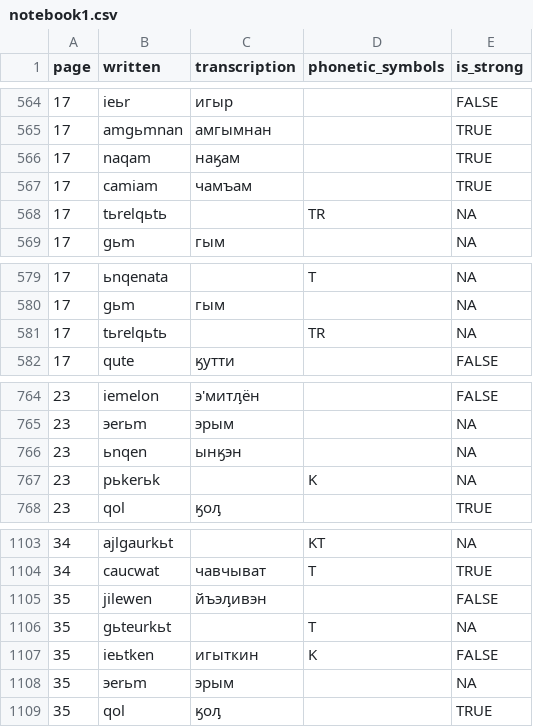
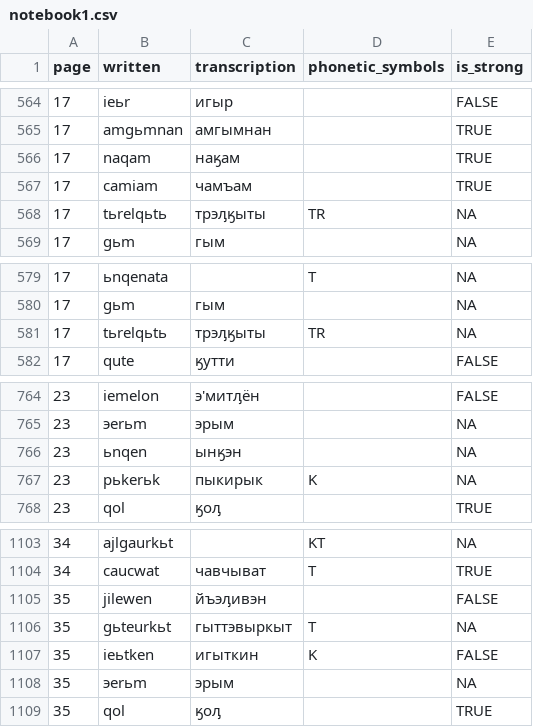
Before and after one commit to jemmybutton/tenevil, a CSV file: stats/notebook1.csv, drawn as a sheet; only a part is shown, gaps mark what is left out.

Commit message:
more translations in the notebook I

```diff
--- a/stats/notebook1.csv
+++ b/stats/notebook1.csv
@@ -567,3 +567,3 @@ page,written,transcription,phonetic_symbols,is_strong
 17,camiam,чамъам,,TRUE
-17,tьrelqьtь,,TR,NA
+17,tьrelqьtь,трэԓӄыты,TR,NA
 17,gьm,гым,,NA
@@ -580,3 +580,3 @@ page,written,transcription,phonetic_symbols,is_strong
 17,gьm,гым,,NA
-17,tьrelqьtь,,TR,NA
+17,tьrelqьtь,трэԓӄыты,TR,NA
 17,qute,ӄутти,,FALSE
@@ -766,3 +766,3 @@ page,written,transcription,phonetic_symbols,is_strong
 23,ьnqen,ынӄэн,,NA
-23,pьkerьk,,K,NA
+23,pьkerьk,пыкирык,K,NA
 23,qol,ӄоԓ,,TRUE
@@ -1105,3 +1105,3 @@ page,written,transcription,phonetic_symbols,is_strong
 35,jilewen,йъэԓивэн,,FALSE
-35,gьteurkьt,,T,NA
+35,gьteurkьt,гыттэвыркыт,T,NA
 35,ieьtken,игыткин,K,FALSE
```
